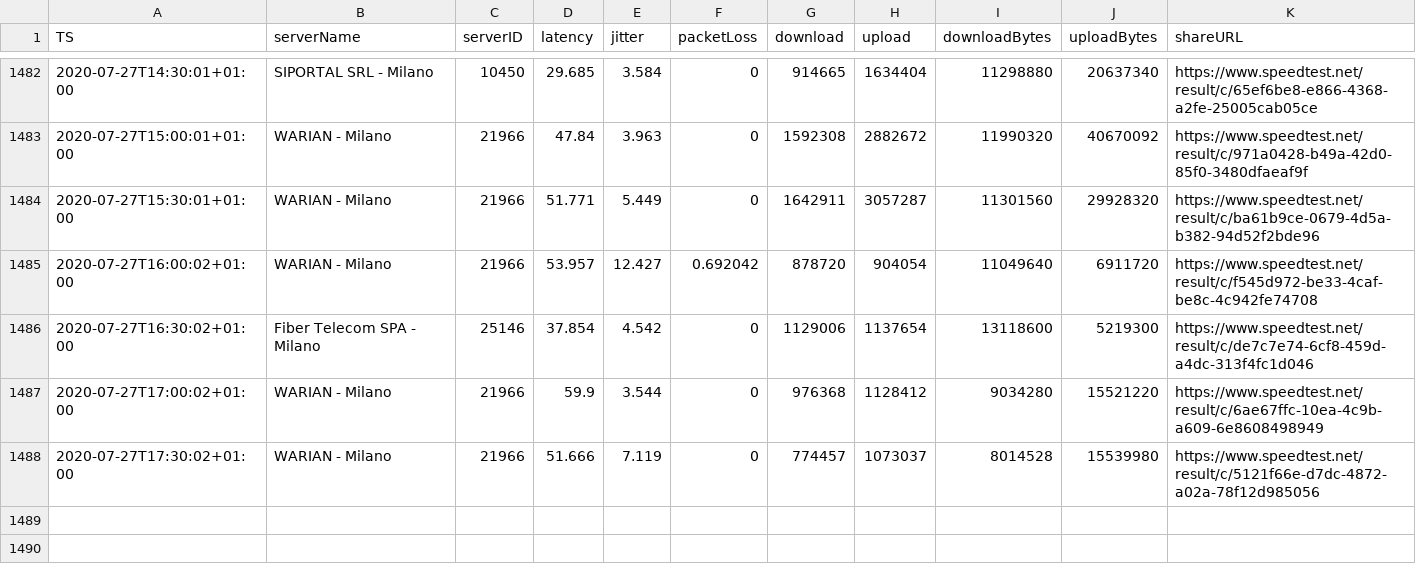
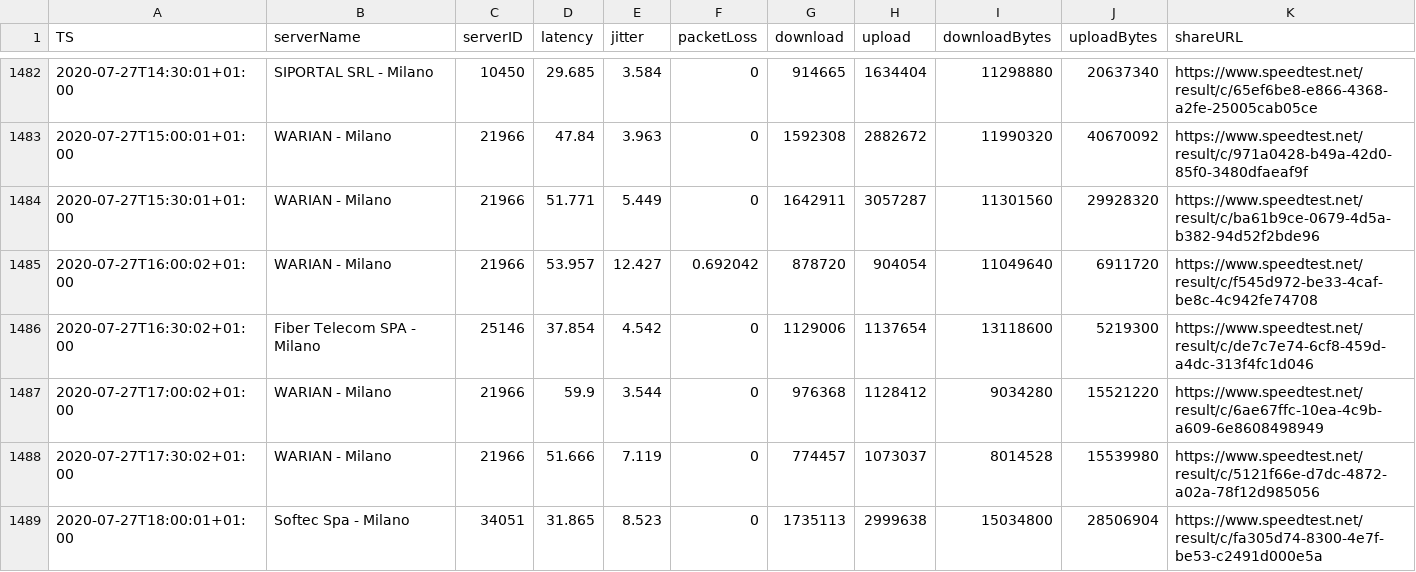
Before and after one commit to mauriziopapini/datalog, a CSV file: speedData.csv, drawn as a sheet; only a part is shown, gaps mark what is left out; the diff names each change by its address in the sheet, - before the commit and + after, or states it on an @@ line.

Commit message:
upd

```diff
--- a/speedData.csv
+++ b/speedData.csv
+row 1489: 2020-07-27T18:00:01+01:00 | Softec Spa - Milano | 34051 | 31.865 | 8.523 | 0 | 1735113 | 2999638 | 15034800 | 28506904 | https://www.speedtest.net/result/c/fa305d74-8300-4e7f-be53-c2491d000e5a
```
